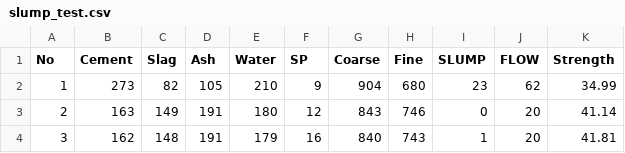
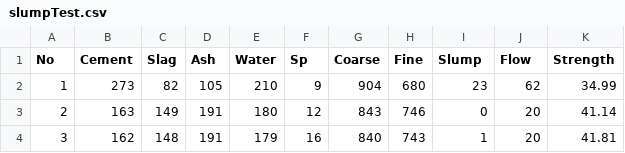
Before and after one commit to marianacavichioli/T3-IA, a CSV file: slumpTest.csv (was slump_test.csv), drawn as a sheet; only a part is shown.

Commit message:
Adicionando Árvore de Regressão e novo Dataset

```diff
--- a/slump_test.csv
+++ b/slumpTest.csv
@@ -1,2 +1,2 @@
-No,Cement,Slag,Ash,Water,SP,Coarse,Fine,SLUMP,FLOW,Strength
+No,Cement,Slag,Ash,Water,Sp,Coarse,Fine,Slump,Flow,Strength
 1,273,82,105,210,9,904,680,23,62,34.99
```
Also changed, not shown: 2 other files.
